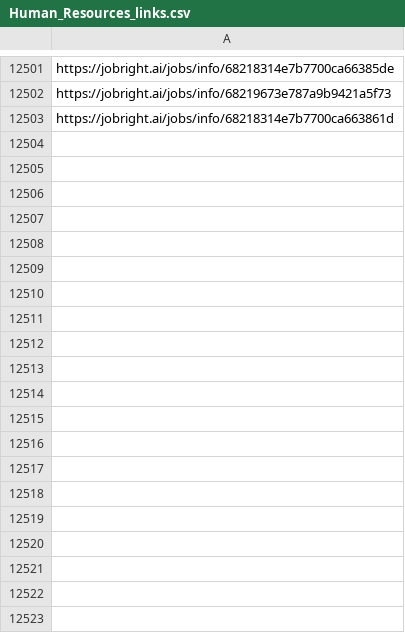
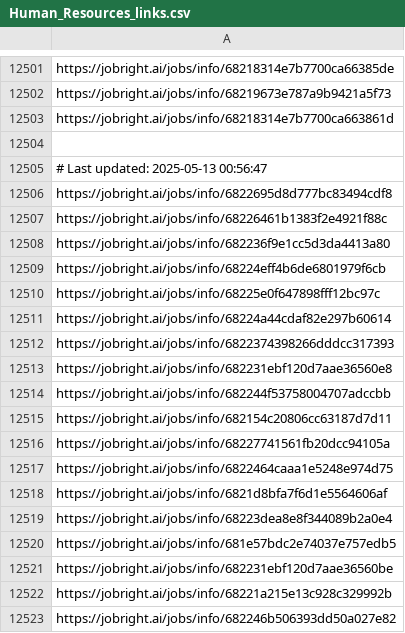
Before and after one commit to Pradeepsingh61/job_DE1, a CSV file: Human_Resources_links.csv, drawn as a sheet; only a part is shown, gaps mark what is left out; the diff covers the shown part only.

```diff
--- a/Human_Resources_links.csv
+++ b/Human_Resources_links.csv
@@ -12514 +12514,21 @@ https://jobright.ai/jobs/info/68219673e787a9b9421a5f73
 https://jobright.ai/jobs/info/68218314e7b7700ca663861d
+
+# Last updated: 2025-05-13 00:56:47
+https://jobright.ai/jobs/info/6822695d8d777bc83494cdf8
+https://jobright.ai/jobs/info/68226461b1383f2e4921f88c
+https://jobright.ai/jobs/info/682236f9e1cc5d3da4413a80
+https://jobright.ai/jobs/info/68224eff4b6de6801979f6cb
+https://jobright.ai/jobs/info/68225e0f647898fff12bc97c
+https://jobright.ai/jobs/info/68224a44cdaf82e297b60614
+https://jobright.ai/jobs/info/6822374398266dddcc317393
+https://jobright.ai/jobs/info/682231ebf120d7aae36560e8
+https://jobright.ai/jobs/info/682244f53758004707adccbb
+https://jobright.ai/jobs/info/682154c20806cc63187d7d11
+https://jobright.ai/jobs/info/68227741561fb20dcc94105a
+https://jobright.ai/jobs/info/6822464caaa1e5248e974d75
+https://jobright.ai/jobs/info/6821d8bfa7f6d1e5564606af
+https://jobright.ai/jobs/info/68223dea8e8f344089b2a0e4
+https://jobright.ai/jobs/info/681e57bdc2e74037e757edb5
+https://jobright.ai/jobs/info/682231ebf120d7aae36560be
+https://jobright.ai/jobs/info/68221a215e13c928c329992b
+https://jobright.ai/jobs/info/682246b506393dd50a027e82
```
Also changed, not shown: 43 added rows elsewhere in this file, Education_and_Training.csv, Education_and_Training_links.csv, 30 other files.
